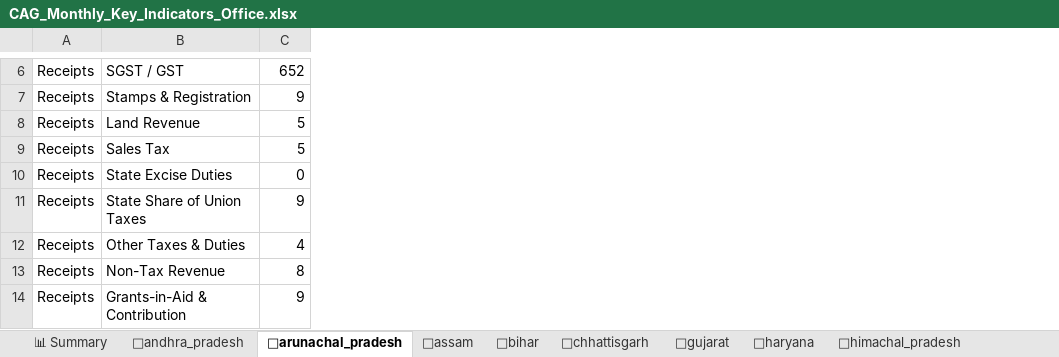
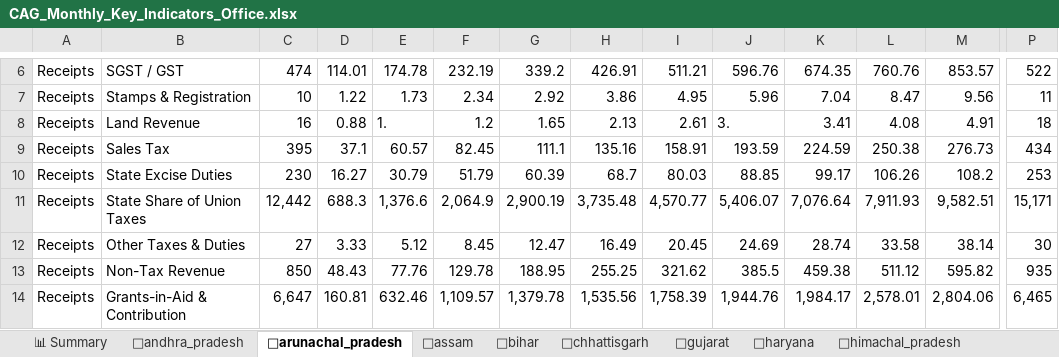
Before and after one commit to alokbarnwal/fiscal-pulse, an Excel workbook: outputs/CAG_Monthly_Key_Indicators_Office.xlsx, sheet 📍arunachal_pradesh, drawn as a sheet; only a part is shown, gaps mark what is left out; values as stored, in another font and other column widths than the file's, no cell formats; addresses are those after the commit; the diff covers the shown part only; the diff names each change by its address in the sheet, - before the commit and + after, or states it on an @@ line.

```diff
--- a/outputs/CAG_Monthly_Key_Indicators_Office.xlsx (sheet 📍arunachal_pradesh)
+++ b/outputs/CAG_Monthly_Key_Indicators_Office.xlsx (sheet 📍arunachal_pradesh)
+column C, rows 6-14: 474 | 10 | 16 | 395 | 230 | 12,442 | 27 | 850 | 6,647
+column D, rows 6-14: 114.01 | 1.22 | 0.88 | 37.1 | 16.27 | 688.3 | 3.33 | 48.43 | 160.81
+column E, rows 6-14: 174.78 | 1.73 | 1. | 60.57 | 30.79 | 1,376.6 | 5.12 | 77.76 | 632.46
+column F, rows 6-14: 232.19 | 2.34 | 1.2 | 82.45 | 51.79 | 2,064.9 | 8.45 | 129.78 | 1,109.57
+column G, rows 6-14: 339.2 | 2.92 | 1.65 | 111.1 | 60.39 | 2,900.19 | 12.47 | 188.95 | 1,379.78
+column H, rows 6-14: 426.91 | 3.86 | 2.13 | 135.16 | 68.7 | 3,735.48 | 16.49 | 255.25 | 1,535.56
+column I, rows 6-14: 511.21 | 4.95 | 2.61 | 158.91 | 80.03 | 4,570.77 | 20.45 | 321.62 | 1,758.39
+column J, rows 6-14: 596.76 | 5.96 | 3. | 193.59 | 88.85 | 5,406.07 | 24.69 | 385.5 | 1,944.76
+column K, rows 6-14: 674.35 | 7.04 | 3.41 | 224.59 | 99.17 | 7,076.64 | 28.74 | 459.38 | 1,984.17
+column L, rows 6-14: 760.76 | 8.47 | 4.08 | 250.38 | 106.26 | 7,911.93 | 33.58 | 511.12 | 2,578.01
+column M, rows 6-14: 853.57 | 9.56 | 4.91 | 276.73 | 108.2 | 9,582.51 | 38.14 | 595.82 | 2,804.06
-P6: 652
+P6: 522
-P7: 9
+P7: 11
-P8: 5
+P8: 18
-P9: 5
+P9: 434
-P10: 0
+P10: 253
-P11: 9
+P11: 15,171
-P12: 4
+P12: 30
-P13: 8
+P13: 935
-P14: 9
+P14: 6,465
```
Also changed, not shown: 30 added columns, 2 removed columns, 250 edited cells and merged cells elsewhere in this sheet, sheet 🔍 Data Quality, sheet 📍sikkim, sheet 📍tripura, sheet 📍tamil_nadu, sheet 📊 Summary, cell formats, 30 other files.
